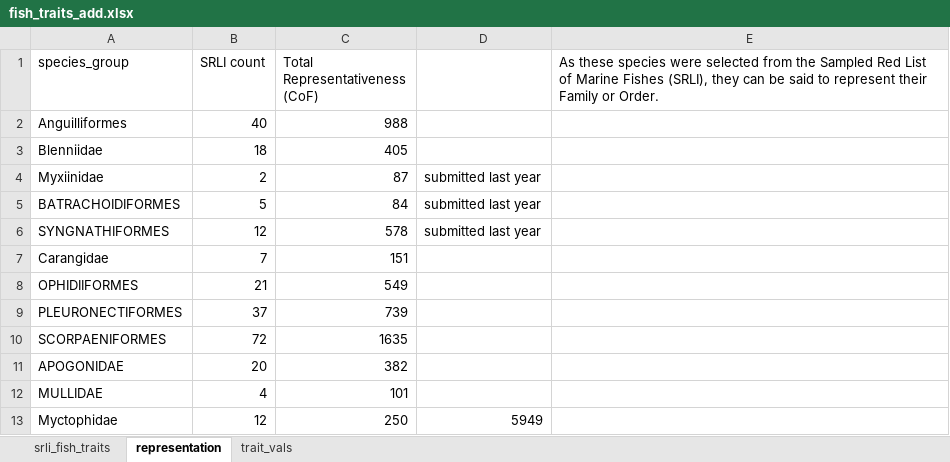
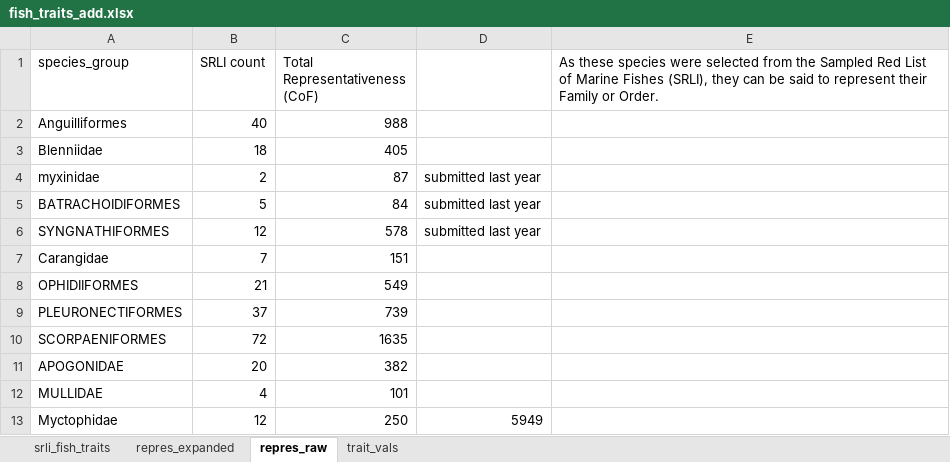
Before and after one commit to mapping-marine-spp-vuln/spp_vuln_framework, an Excel workbook: _raw_data/xlsx/fish_traits_add.xlsx, sheet repres_raw, drawn as a sheet; values as stored, in another font and other column widths than the file's, no borders; the diff names each change by its address in the sheet, - before the commit and + after, or states it on an @@ line.

```diff
--- a/_raw_data/xlsx/fish_traits_add.xlsx (sheet repres_raw)
+++ b/_raw_data/xlsx/fish_traits_add.xlsx (sheet repres_raw)
-sheet tab: representation
+sheet tab: repres_raw
+sheet tab: repres_expanded
-A4 (species_group): Myxiinidae
+A4 (species_group): myxinidae
```
Also changed, not shown: sheet srli_fish_traits, _raw_data/xlsx/spp_gp_representativeness.xlsx, 1 other file.
